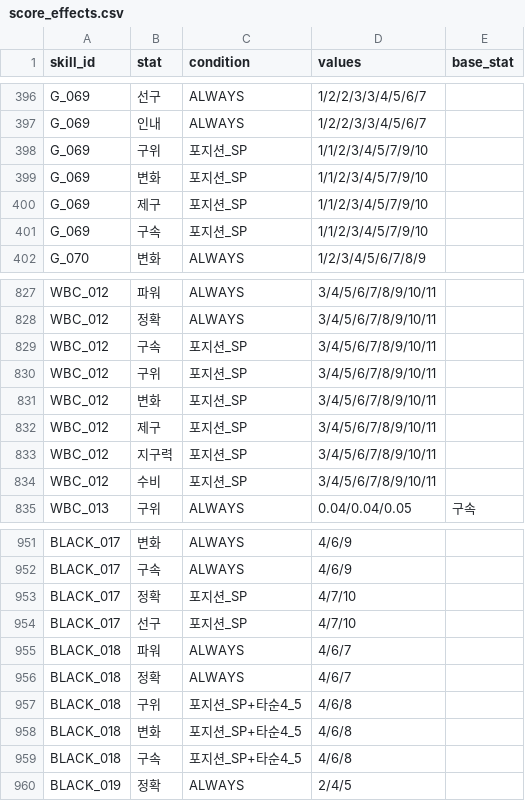
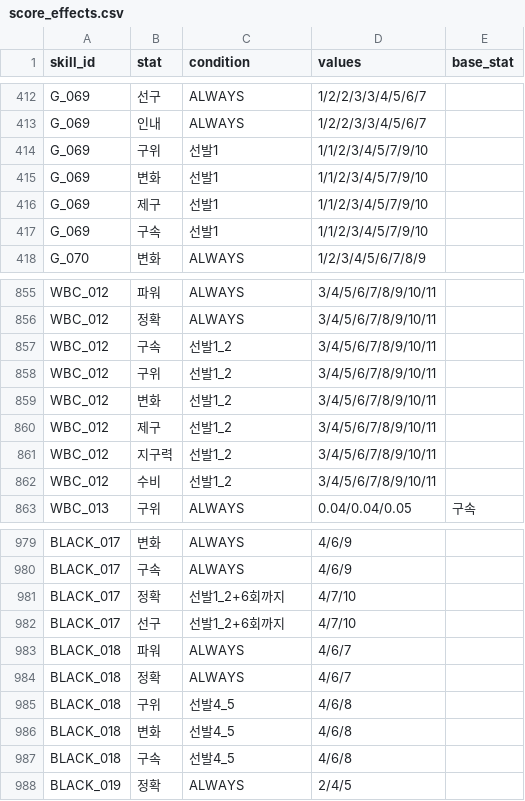
Before and after one commit to cnvxlns/Rivals-Skill-Simulator, a CSV file: skill-sim-project/backend/src/main/resources/score_effects.csv, drawn as a sheet; only a part is shown, gaps mark what is left out; the diff covers the shown part only.

```diff
--- a/skill-sim-project/backend/src/main/resources/score_effects.csv
+++ b/skill-sim-project/backend/src/main/resources/score_effects.csv
@@ -397,6 +413,6 @@ G_069,선구,ALWAYS,1/2/2/3/3/4/5/6/7,
 G_069,인내,ALWAYS,1/2/2/3/3/4/5/6/7,
-G_069,구위,포지션_SP,1/1/2/3/4/5/7/9/10,
-G_069,변화,포지션_SP,1/1/2/3/4/5/7/9/10,
-G_069,제구,포지션_SP,1/1/2/3/4/5/7/9/10,
-G_069,구속,포지션_SP,1/1/2/3/4/5/7/9/10,
+G_069,구위,선발1,1/1/2/3/4/5/7/9/10,
+G_069,변화,선발1,1/1/2/3/4/5/7/9/10,
+G_069,제구,선발1,1/1/2/3/4/5/7/9/10,
+G_069,구속,선발1,1/1/2/3/4/5/7/9/10,
 G_070,변화,ALWAYS,1/2/3/4/5/6/7/8/9,
@@ -828,8 +856,8 @@ WBC_012,파워,ALWAYS,3/4/5/6/7/8/9/10/11,
 WBC_012,정확,ALWAYS,3/4/5/6/7/8/9/10/11,
-WBC_012,구속,포지션_SP,3/4/5/6/7/8/9/10/11,
-WBC_012,구위,포지션_SP,3/4/5/6/7/8/9/10/11,
-WBC_012,변화,포지션_SP,3/4/5/6/7/8/9/10/11,
-WBC_012,제구,포지션_SP,3/4/5/6/7/8/9/10/11,
-WBC_012,지구력,포지션_SP,3/4/5/6/7/8/9/10/11,
-WBC_012,수비,포지션_SP,3/4/5/6/7/8/9/10/11,
+WBC_012,구속,선발1_2,3/4/5/6/7/8/9/10/11,
+WBC_012,구위,선발1_2,3/4/5/6/7/8/9/10/11,
+WBC_012,변화,선발1_2,3/4/5/6/7/8/9/10/11,
+WBC_012,제구,선발1_2,3/4/5/6/7/8/9/10/11,
+WBC_012,지구력,선발1_2,3/4/5/6/7/8/9/10/11,
+WBC_012,수비,선발1_2,3/4/5/6/7/8/9/10/11,
 WBC_013,구위,ALWAYS,0.04/0.04/0.05,구속
@@ -952,9 +980,9 @@ BLACK_017,변화,ALWAYS,4/6/9,
 BLACK_017,구속,ALWAYS,4/6/9,
-BLACK_017,정확,포지션_SP,4/7/10,
-BLACK_017,선구,포지션_SP,4/7/10,
+BLACK_017,정확,선발1_2+6회까지,4/7/10,
+BLACK_017,선구,선발1_2+6회까지,4/7/10,
 BLACK_018,파워,ALWAYS,4/6/7,
 BLACK_018,정확,ALWAYS,4/6/7,
-BLACK_018,구위,포지션_SP+타순4_5,4/6/8,
-BLACK_018,변화,포지션_SP+타순4_5,4/6/8,
-BLACK_018,구속,포지션_SP+타순4_5,4/6/8,
+BLACK_018,구위,선발4_5,4/6/8,
+BLACK_018,변화,선발4_5,4/6/8,
+BLACK_018,구속,선발4_5,4/6/8,
 BLACK_019,정확,ALWAYS,2/4/5,
```
Also changed, not shown: 28 added rows and 26 edited cells elsewhere in this file, skill-sim-project/backend/src/main/resources/score_skills.csv, 9 other files.
